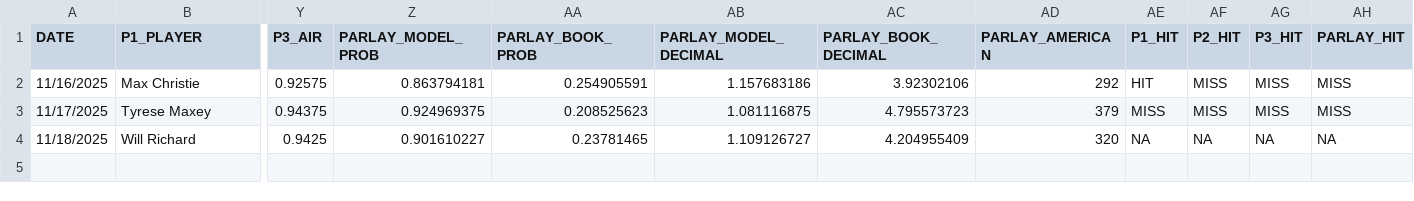
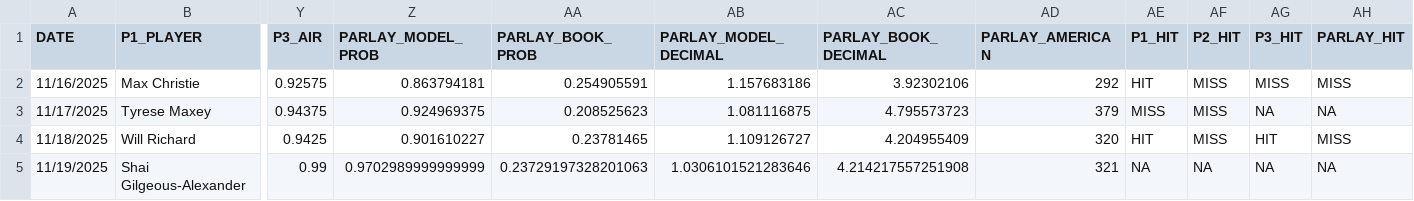
Before and after one commit to Avicha13003/NBA-Predictor, a CSV file: best_slates_master.csv, drawn as a sheet; only a part is shown, gaps mark what is left out; rows hold the shown columns only; the diff names each change by its address in the sheet, - before the commit and + after, or states it on an @@ line.

```diff
--- a/best_slates_master.csv
+++ b/best_slates_master.csv
-AG3 (P3_HIT): MISS
+AG3 (P3_HIT): NA
-AH3 (PARLAY_HIT): MISS
+AH3 (PARLAY_HIT): NA
-AE4 (P1_HIT): NA
+AE4 (P1_HIT): HIT
-AF4 (P2_HIT): NA
+AF4 (P2_HIT): MISS
-AG4 (P3_HIT): NA
+AG4 (P3_HIT): HIT
-AH4 (PARLAY_HIT): NA
+AH4 (PARLAY_HIT): MISS
+row 5: 11/19/2025 | Shai Gilgeous-Alexander | 0.99 | 0.9702989999999999 | 0.23729197328201063 | 1.0306101521283646 | 4.214217557251908 | 321 | NA | NA | NA | NA
```
Also changed, not shown: props_training_log.csv, rolling_metrics.csv, 16 other files.
